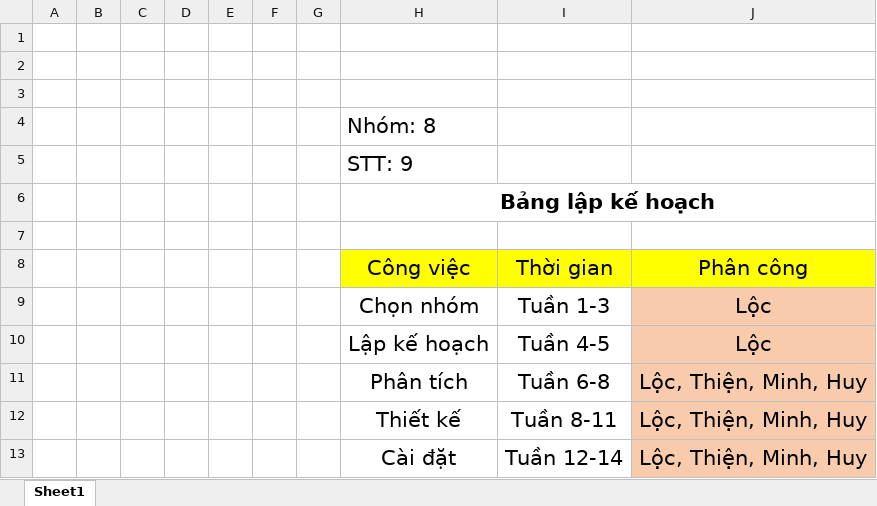
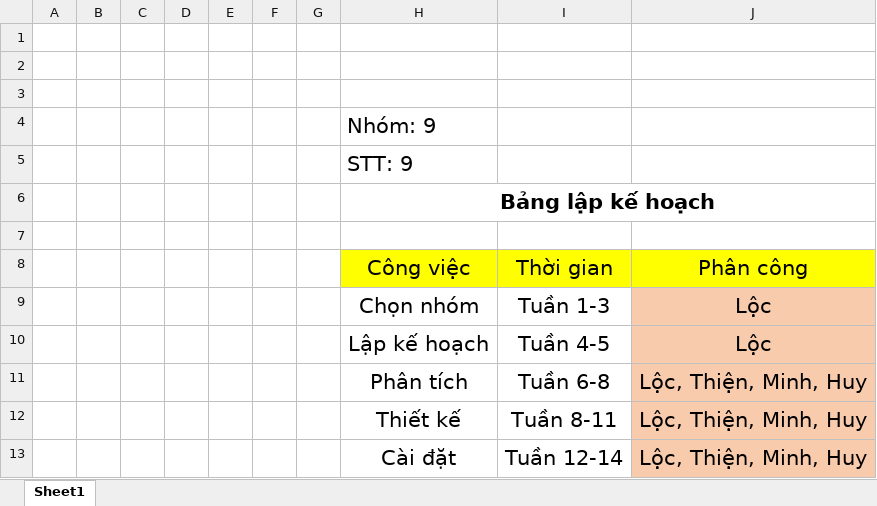
Before and after one commit to EdgarIgnite16/SGU-Course, an Excel workbook: PTTK HTTT/Project/BangPhanCong.xlsx, sheet Sheet1, drawn as a sheet; values as stored, in another font and other column widths than the file's, no borders; the diff names each change by its address in the sheet, - before the commit and + after, or states it on an @@ line.

Commit message:
update httt

```diff
--- a/PTTK HTTT/Project/BangPhanCong.xlsx (sheet Sheet1)
+++ b/PTTK HTTT/Project/BangPhanCong.xlsx (sheet Sheet1)
-H4: Nhóm: 8
+H4: Nhóm: 9
```
Also changed, not shown: 9 other files.
